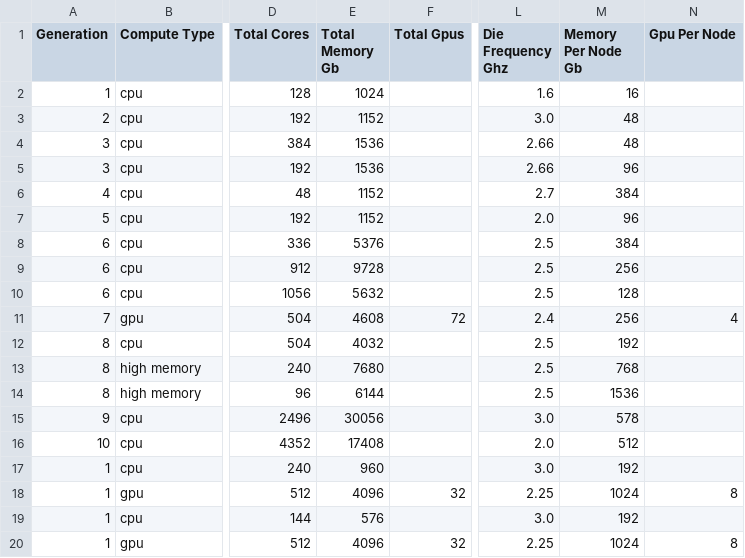
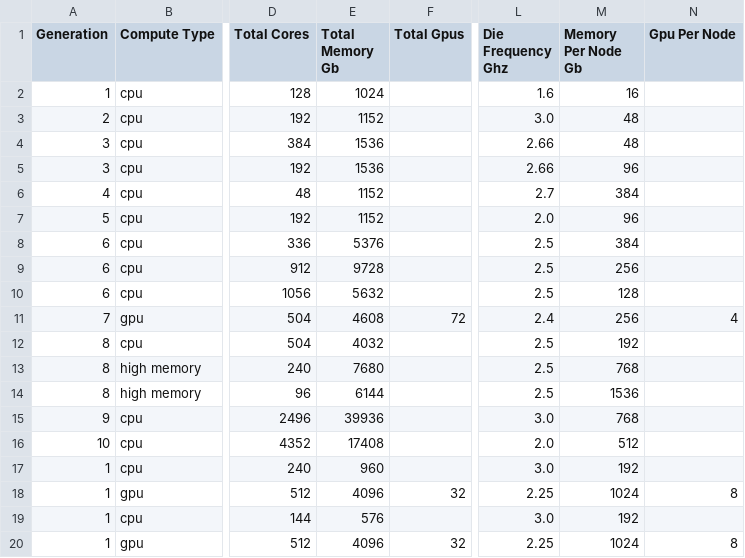
Before and after one commit to mdefende/rc-docs, a CSV file: cheaha/res/hardware_full_all.csv, drawn as a sheet; only a part is shown, gaps mark what is left out; the diff names each change by its address in the sheet, - before the commit and + after, or states it on an @@ line.

```diff
--- a/cheaha/res/hardware_full_all.csv
+++ b/cheaha/res/hardware_full_all.csv
-E15 (Total Memory Gb): 30056
+E15 (Total Memory Gb): 39936
-M15 (Memory Per Node Gb): 578
+M15 (Memory Per Node Gb): 768
```
Also changed, not shown: cheaha/software/res/restricted_software.csv, data_management/res/storage_overview.csv, 21 other files.
